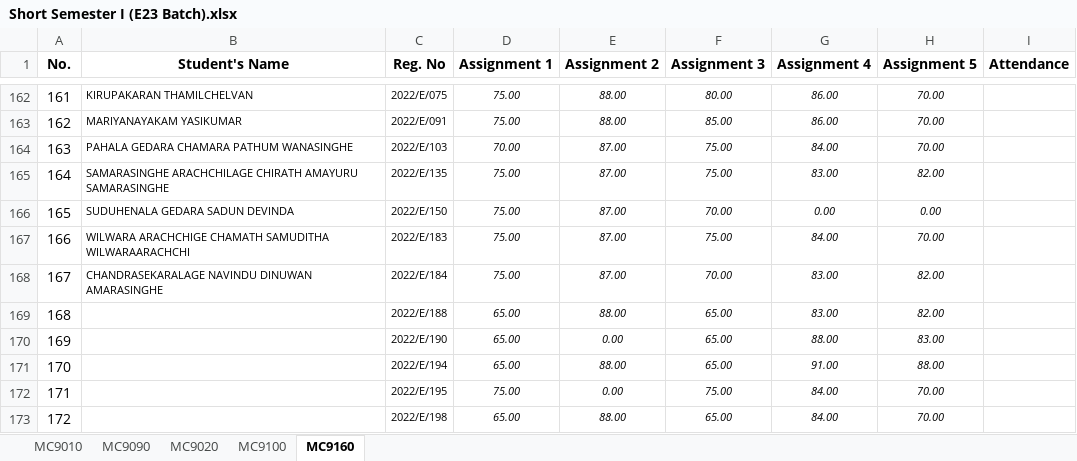
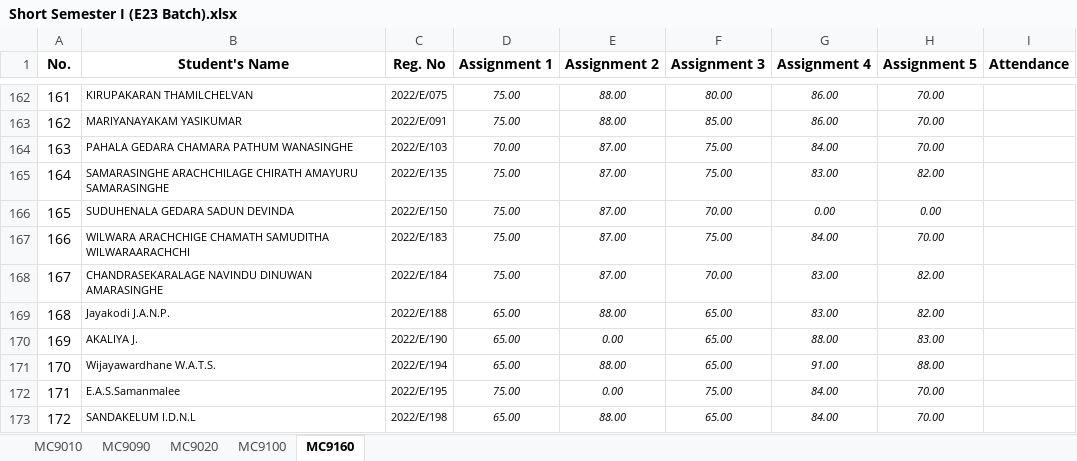
Before and after one commit to IDSFoE/MC3020_Attendance, an Excel workbook: Short Semester I (E23 Batch).xlsx, sheet MC9160, drawn as a sheet; only a part is shown, gaps mark what is left out; values as stored, in another font and other column widths than the file's, no borders; the diff names each change by its address in the sheet, - before the commit and + after, or states it on an @@ line.

Commit message:
Add files via upload

```diff
--- a/Short Semester I (E23 Batch).xlsx (sheet MC9160)
+++ b/Short Semester I (E23 Batch).xlsx (sheet MC9160)
-B169 (Student's Name): (empty)
+B169 (Student's Name): Jayakodi J.A.N.P.
-B170 (Student's Name): (empty)
+B170 (Student's Name): AKALIYA J.
-B171 (Student's Name): (empty)
+B171 (Student's Name): Wijayawardhane W.A.T.S.
-B172 (Student's Name): (empty)
+B172 (Student's Name): E.A.S.Samanmalee
-B173 (Student's Name): (empty)
+B173 (Student's Name): SANDAKELUM I.D.N.L
```
